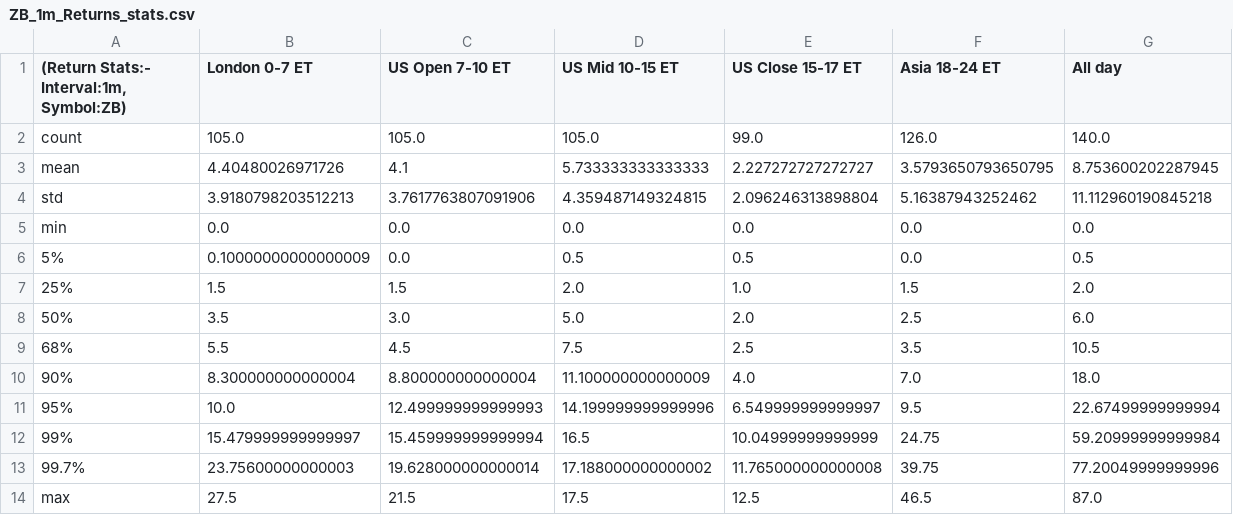
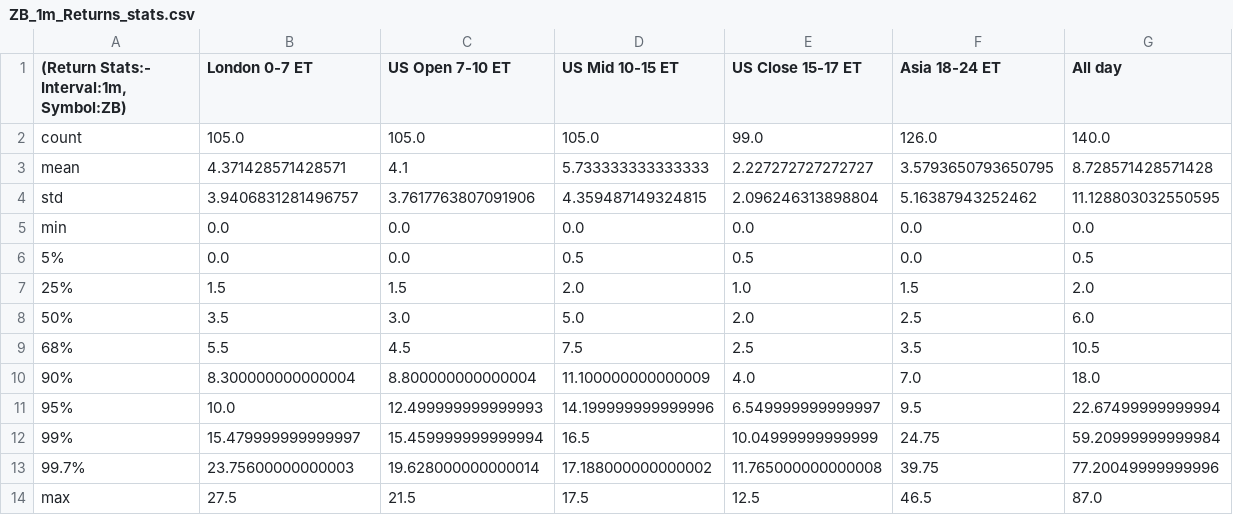
Before and after one commit to krishanggupta/MarketAnalysis, a CSV file: Intraday_data_files_stats_and_plots_folder/ZB_1m_Returns_stats.csv, drawn as a sheet.

```diff
--- a/Intraday_data_files_stats_and_plots_folder/ZB_1m_Returns_stats.csv
+++ b/Intraday_data_files_stats_and_plots_folder/ZB_1m_Returns_stats.csv
@@ -2,6 +2,6 @@
 count,105.0,105.0,105.0,99.0,126.0,140.0
-mean,4.40480026971726,4.1,5.733333333333333,2.227272727272727,3.5793650793650795,8.753600202287945
-std,3.9180798203512213,3.7617763807091906,4.359487149324815,2.096246313898804,5.16387943252462,11.112960190845218
+mean,4.371428571428571,4.1,5.733333333333333,2.227272727272727,3.5793650793650795,8.728571428571428
+std,3.9406831281496757,3.7617763807091906,4.359487149324815,2.096246313898804,5.16387943252462,11.128803032550595
 min,0.0,0.0,0.0,0.0,0.0,0.0
-5%,0.10000000000000009,0.0,0.5,0.5,0.0,0.5
+5%,0.0,0.0,0.5,0.5,0.0,0.5
 25%,1.5,1.5,2.0,1.0,1.5,2.0
```
Also changed, not shown: Intraday_data_files_stats_and_plots_folder/All_day_latest_custom_days_Volatility_Returns_1m_ZF.csv, Intraday_data_files_stats_and_plots_folder/London_0-7_ET_latest_custom_days_Volatility_Returns_1m_ZF.csv, 29 other files.
